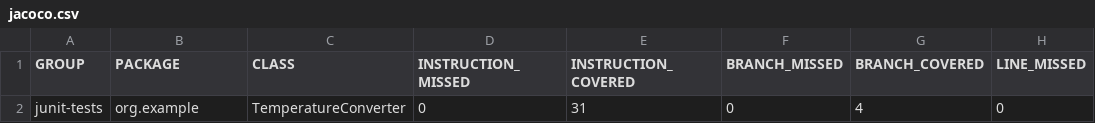
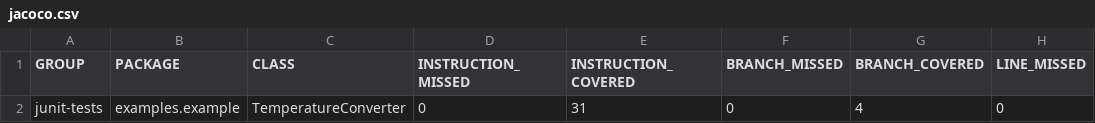
Before and after one commit to mustah21/sw1-project-assignments, a CSV file: junit-tests/target/site/jacoco/jacoco.csv, drawn as a sheet; only a part is shown; the diff names each change by its address in the sheet, - before the commit and + after, or states it on an @@ line.

Commit message:
tests fixed

```diff
--- a/junit-tests/target/site/jacoco/jacoco.csv
+++ b/junit-tests/target/site/jacoco/jacoco.csv
-B2 (PACKAGE): org.example
+B2 (PACKAGE): examples.example
```
Also changed, not shown: 32 other files.
